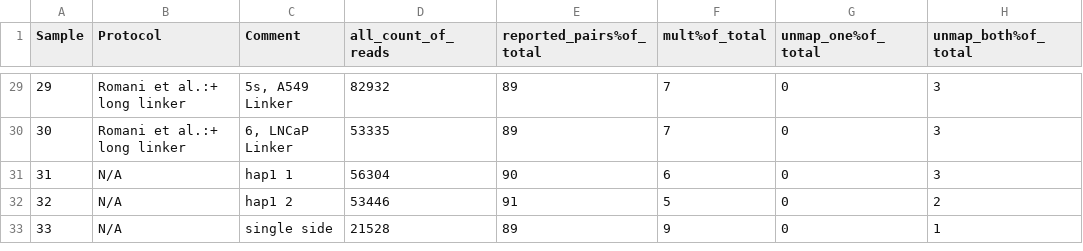
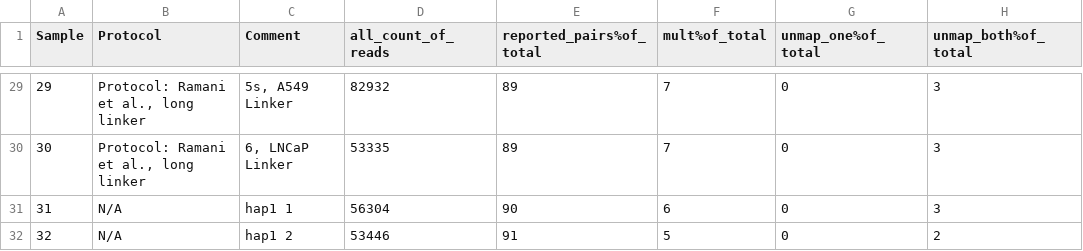
Before and after one commit to genomech/labjournal, a TSV file: data/Article_pictures/DE_Statistics/Samples_exoc.tsv, drawn as a sheet; only a part is shown, gaps mark what is left out; the shorter side is filled out with more unchanged rows; the diff covers the shown part only; the diff names each change by its address in the sheet, - before the commit and + after, or states it on an @@ line.

```diff
--- a/data/Article_pictures/DE_Statistics/Samples_exoc.tsv
+++ b/data/Article_pictures/DE_Statistics/Samples_exoc.tsv
-B29:B30 (Protocol): Romani et al.:+ long linker
+B29:B30 (Protocol): Protocol: Ramani et al., long linker
```
Also changed, not shown: 3 added rows and 34 edited cells elsewhere in this file, data/Article_pictures/DE_Statistics/pvalues.tsv, data/Article_pictures/DE_Statistics/relig.tsv, 15 other files.
